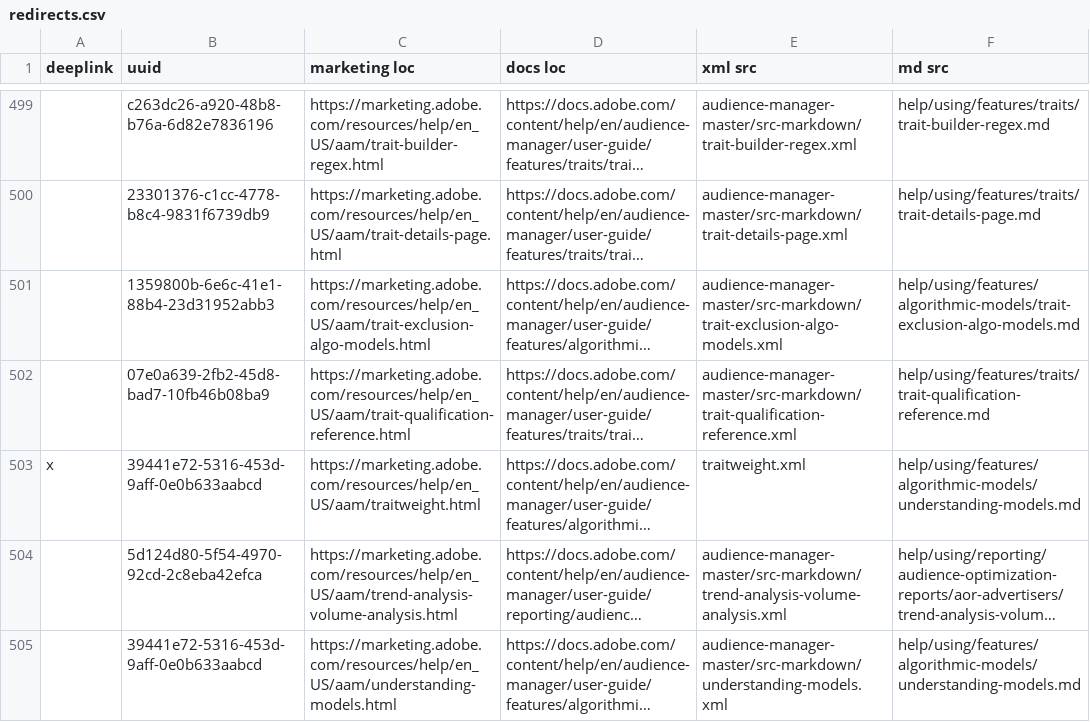
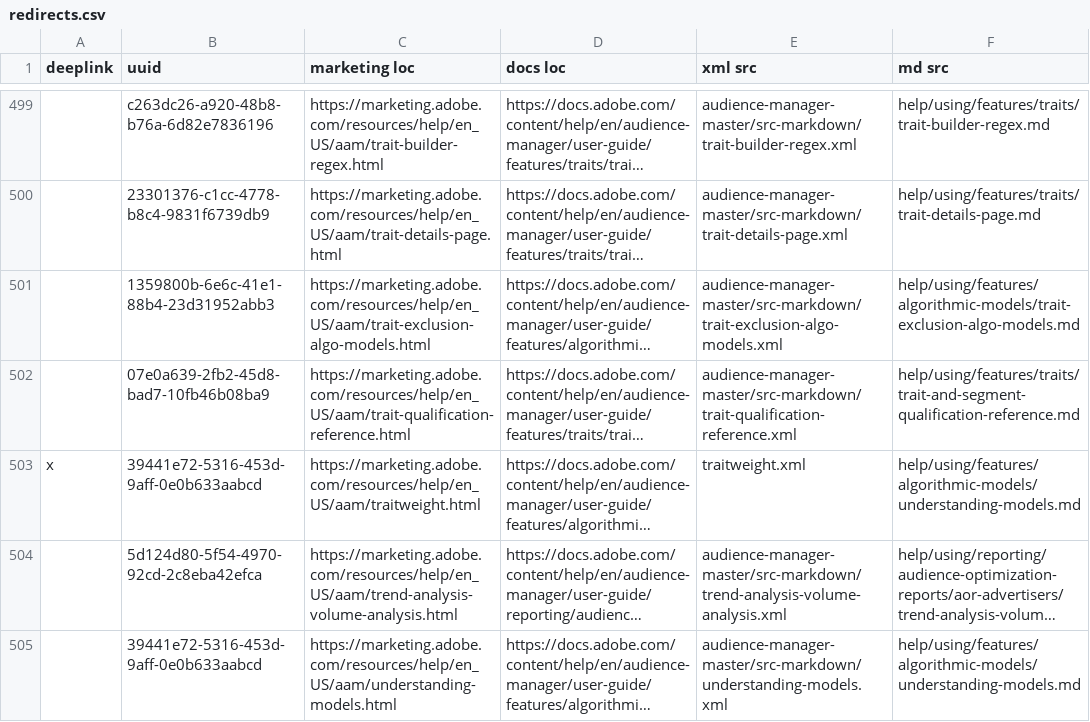
Before and after one commit to AdobeDocs/audience-manager.ko-KR, a CSV file: help/using/redirects.csv, drawn as a sheet; only a part is shown, gaps mark what is left out; long unchanged cells end in …; the diff names each change by its address in the sheet, - before the commit and + after, or states it on an @@ line.

Commit message:
Updating Old File for core commit 6481552cf5626a0e9bf48ae9ebcc4db586c039de

```diff
--- a/help/using/redirects.csv
+++ b/help/using/redirects.csv
-F502 (md src): help/using/features/traits/trait-qualification-reference.md
+F502 (md src): help/using/features/traits/trait-and-segment-qualification-reference.md
```
